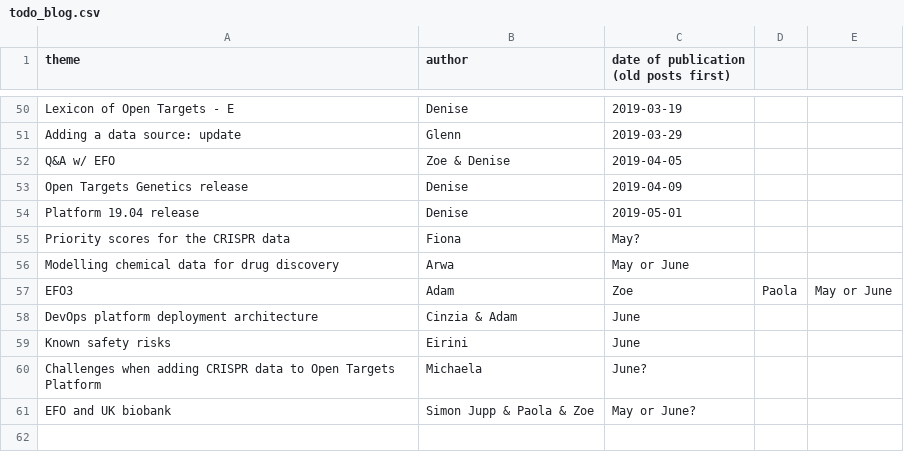
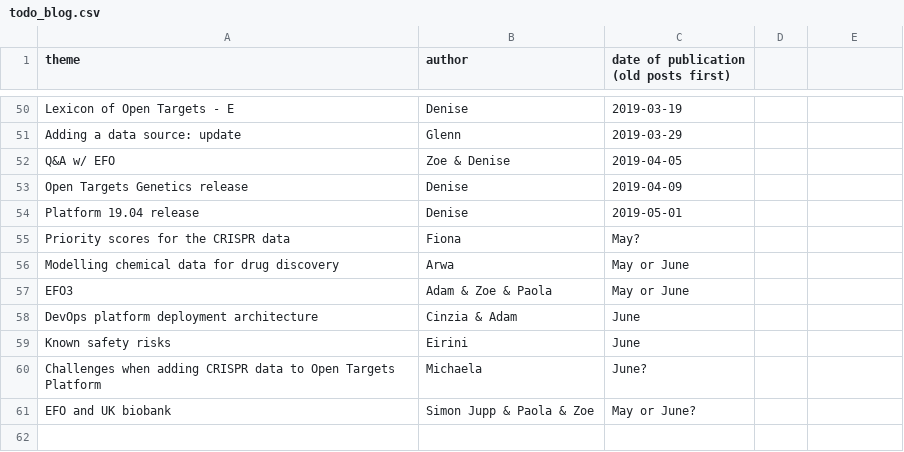
Before and after one commit to emcdonagh-OT/outreach, a CSV file: todo_blog.csv, drawn as a sheet; only a part is shown, gaps mark what is left out.

Commit message:
Update todo_blog.csv

```diff
--- a/todo_blog.csv
+++ b/todo_blog.csv
@@ -56,3 +56,3 @@ Priority scores for the CRISPR data, Fiona, May?,
 Modelling chemical data for drug discovery, Arwa,May or June,
-EFO3, Adam, Zoe, Paola, May or June,
+EFO3, Adam & Zoe & Paola, May or June,
 DevOps platform deployment architecture, Cinzia & Adam, June
```
